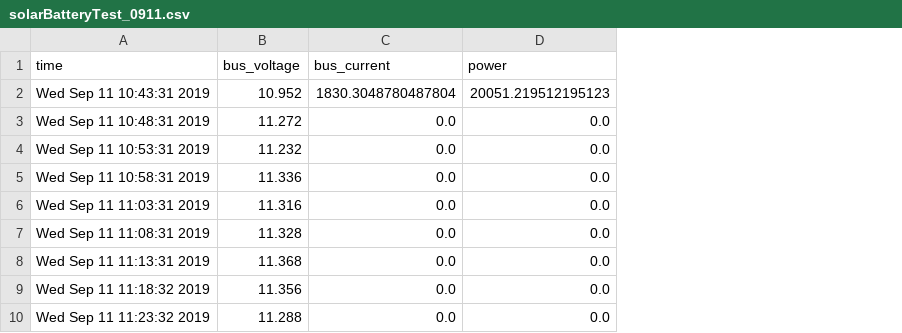
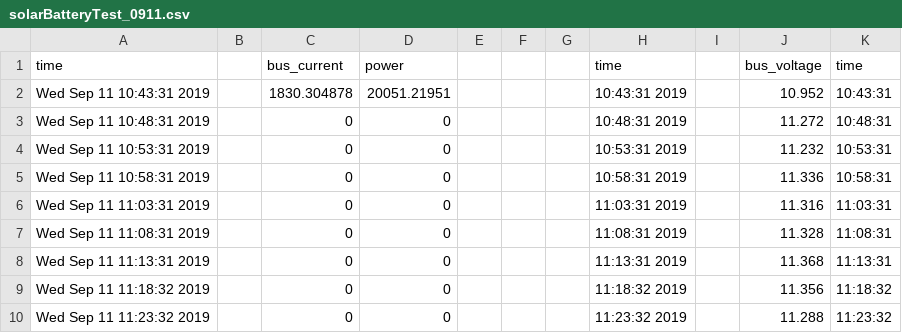
Before and after one commit to SurinJo/waggles, a CSV file: result/solarBatteryTest_0911.csv, drawn as a sheet; only a part is shown; removed rows and columns are numbered as before the commit, all else as after; the diff names each change by its address in the sheet, - before the commit and + after, or states it on an @@ line.

Commit message:
solarBatteryTest_0911 그래프 추가

```diff
--- a/result/solarBatteryTest_0911.csv
+++ b/result/solarBatteryTest_0911.csv
+column B, empty
+column C, rows 1-10: bus_current | 1830.304878 | 0 | 0 | 0 | 0 | 0 | 0 | 0 | 0
+column D, rows 1-10: power | 20051.21951 | 0 | 0 | 0 | 0 | 0 | 0 | 0 | 0
+column E, empty
+column F, empty
+column G, empty
+column H, rows 1-10: time | 10:43:31 2019 | 10:48:31 2019 | 10:53:31 2019 | 10:58:31 2019 | 11:03:31 2019 | 11:08:31 2019 | 11:13:31 2019 | 11:18:32 2019 | 11:23:32 2019
+column I, empty
-column C, rows 1-10: bus_current | 1830.3048780487804 | 0.0 | 0.0 | 0.0 | 0.0 | 0.0 | 0.0 | 0.0 | 0.0
-column D, rows 1-10: power | 20051.219512195123 | 0.0 | 0.0 | 0.0 | 0.0 | 0.0 | 0.0 | 0.0 | 0.0
+column K, rows 1-10: time | 10:43:31 | 10:48:31 | 10:53:31 | 10:58:31 | 11:03:31 | 11:08:31 | 11:13:31 | 11:18:32 | 11:23:32
```
